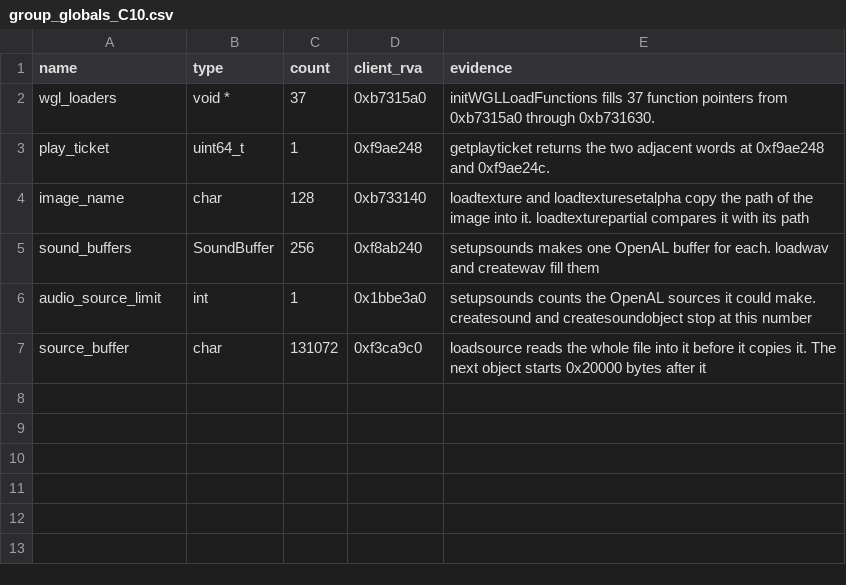
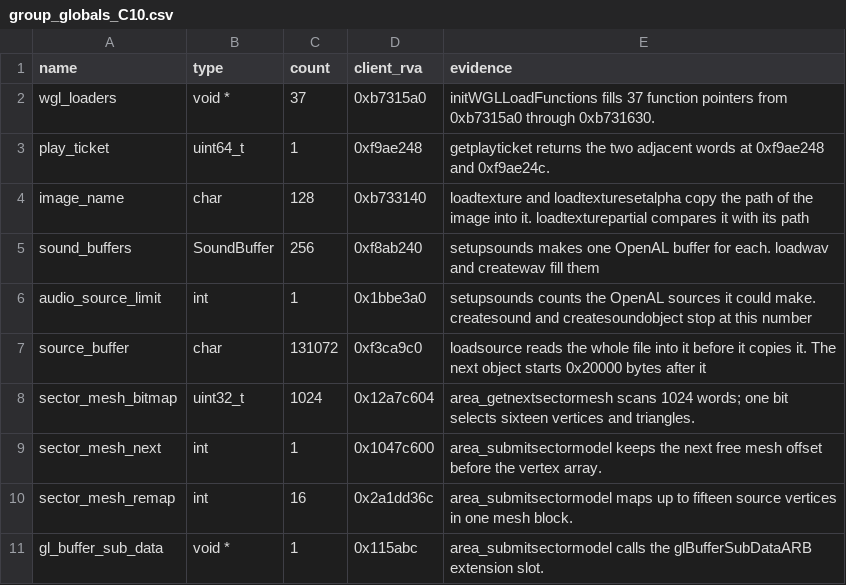
Before and after one commit to TheGreatVulpzin/OpenSubRosa24, a CSV file: analysis/client_win/group_globals_C10.csv, drawn as a sheet.

Commit message:
feat(client): adopt C10 step 5 area helpers

```diff
--- a/analysis/client_win/group_globals_C10.csv
+++ b/analysis/client_win/group_globals_C10.csv
@@ -7 +7,5 @@ audio_source_limit,int,1,0x1bbe3a0,"setupsounds counts the OpenAL sources it cou
 source_buffer,char,131072,0xf3ca9c0,"loadsource reads the whole file into it before it copies it. The next object starts 0x20000 bytes after it"
+sector_mesh_bitmap,uint32_t,1024,0x12a7c604,area_getnextsectormesh scans 1024 words; one bit selects sixteen vertices and triangles.
+sector_mesh_next,int,1,0x1047c600,area_submitsectormodel keeps the next free mesh offset before the vertex array.
+sector_mesh_remap,int,16,0x2a1dd36c,area_submitsectormodel maps up to fifteen source vertices in one mesh block.
+gl_buffer_sub_data,void *,1,0x115abc,area_submitsectormodel calls the glBufferSubDataARB extension slot.
```
Also changed, not shown: 16 other files.
